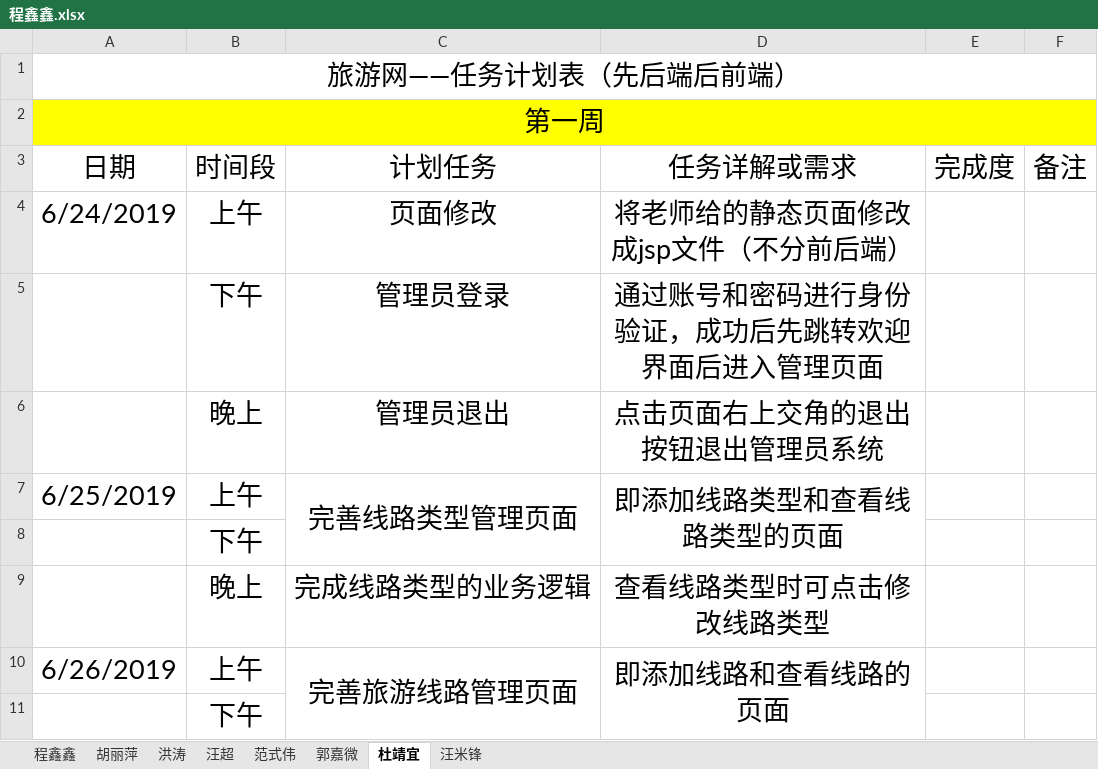
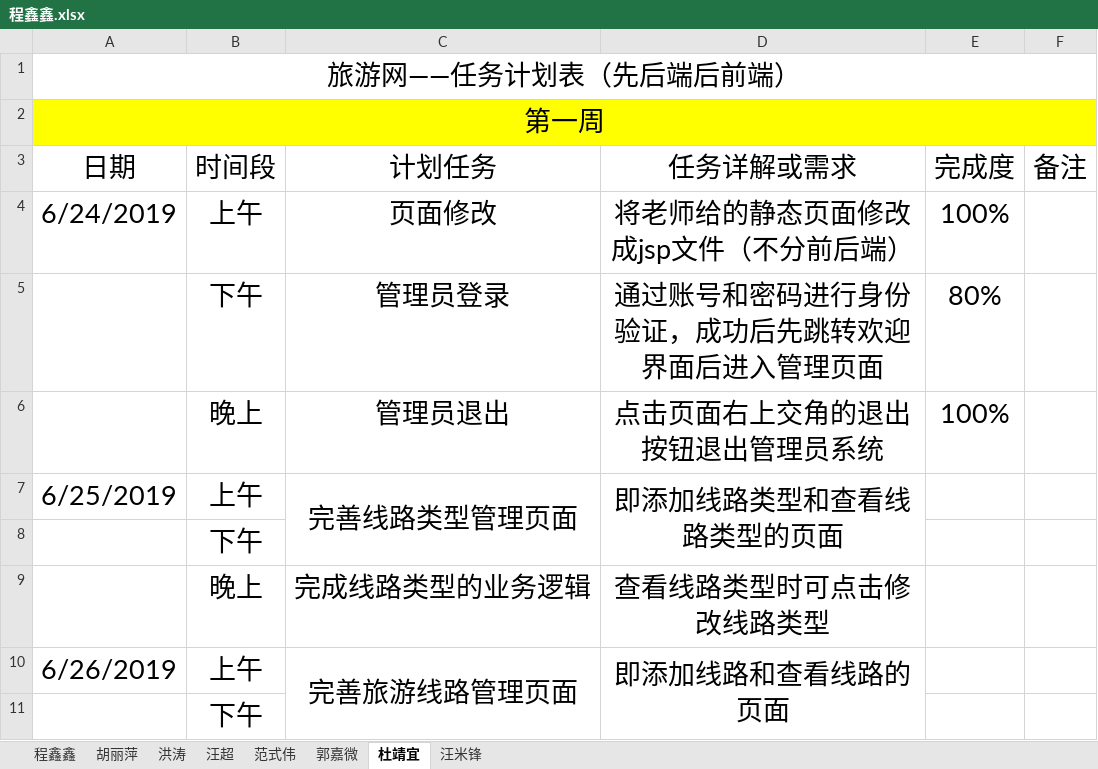
Before and after one commit to hgkj-rj-02/hgkj_02, an Excel workbook: 程鑫鑫.xlsx, sheet 杜靖宜, drawn as a sheet; only a part is shown; values as stored, in another font and other column widths than the file's, no borders; the diff names each change by its address in the sheet, - before the commit and + after, or states it on an @@ line.

```diff
--- a/程鑫鑫.xlsx (sheet 杜靖宜)
+++ b/程鑫鑫.xlsx (sheet 杜靖宜)
-E4: (empty)
+E4: 100%
-E5: (empty)
+E5: 80%
-E6: (empty)
+E6: 100%
```
Also changed, not shown: sheet 郭嘉微, sheet 胡丽萍.
